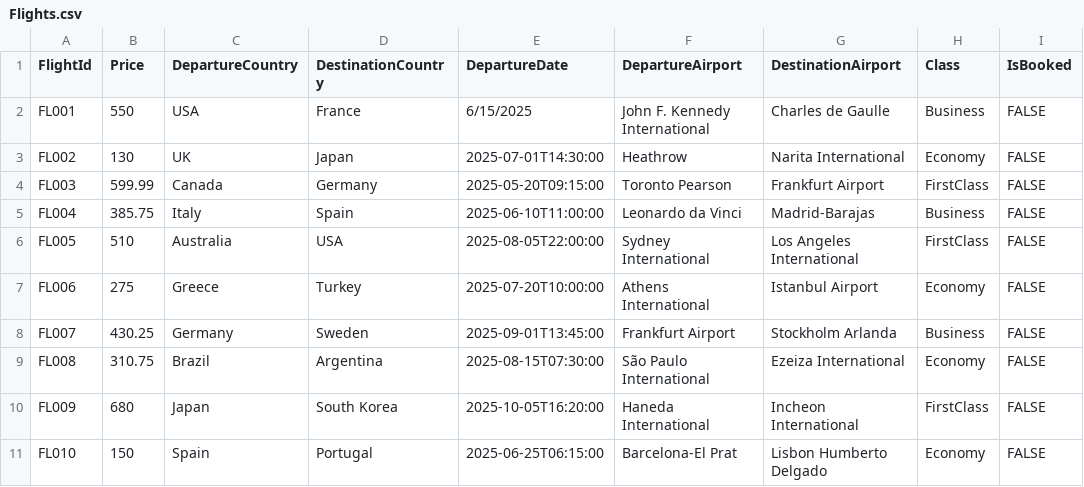
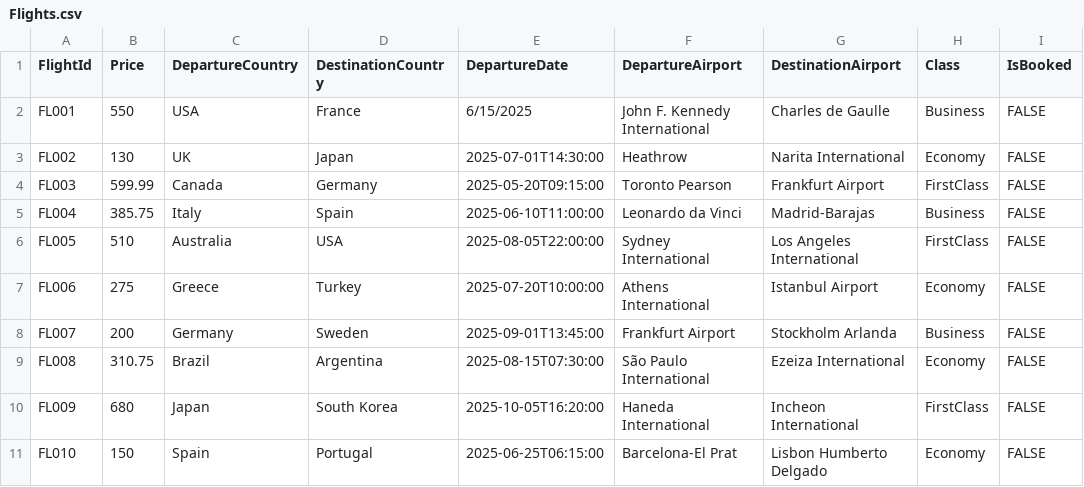
Before and after one commit to MahmoudShouli/AirportTicketBookingSystem, a CSV file: Data/Flights.csv, drawn as a sheet.

Commit message:
finish the managers features - add data validations

```diff
--- a/Data/Flights.csv
+++ b/Data/Flights.csv
@@ -7,3 +7,3 @@ FL005,510,Australia,USA,2025-08-05T22:00:00,Sydney International,Los Angeles Int
 FL006,275,Greece,Turkey,2025-07-20T10:00:00,Athens International,Istanbul Airport,Economy,FALSE
-FL007,430.25,Germany,Sweden,2025-09-01T13:45:00,Frankfurt Airport,Stockholm Arlanda,Business,FALSE
+FL007,200,Germany,Sweden,2025-09-01T13:45:00,Frankfurt Airport,Stockholm Arlanda,Business,FALSE
 FL008,310.75,Brazil,Argentina,2025-08-15T07:30:00,São Paulo International,Ezeiza International,Economy,FALSE
```
Also changed, not shown: 4 other files.
